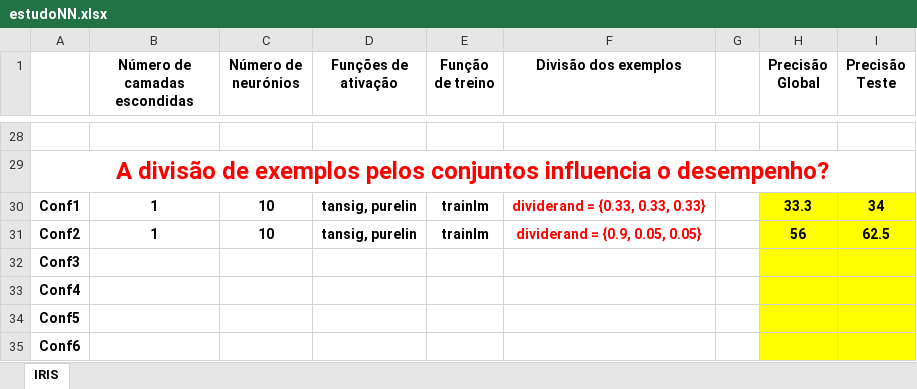
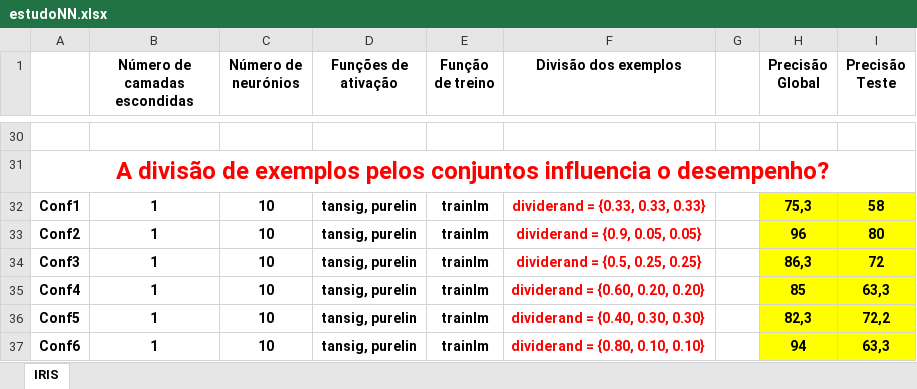
Before and after one commit to pmsnnogueira/ShapeClassification-CR, an Excel workbook: Trabalho/estudoNN.xlsx, sheet IRIS, drawn as a sheet; only a part is shown, gaps mark what is left out; values as stored, in another font and other column widths than the file's, no borders; removed rows and columns are numbered as before the commit, all else as after; the diff covers the shown part only; the diff names each change by its address in the sheet, - before the commit and + after, or states it on an @@ line.

Commit message:
a e b done
testes feitos

```diff
--- a/Trabalho/estudoNN.xlsx (sheet IRIS)
+++ b/Trabalho/estudoNN.xlsx (sheet IRIS)
-H32 (Precisão Global): 33.3
+H32 (Precisão Global): 75,3
-I32 (Precisão Teste): 34
+I32 (Precisão Teste): 58
-H33 (Precisão Global): 56
+H33 (Precisão Global): 96
-I33 (Precisão Teste): 62.5
+I33 (Precisão Teste): 80
-row 32: Conf3
-row 33: Conf4
-row 34: Conf5
-row 35: Conf6
+row 34: Conf3 | 1 | 10 | tansig, purelin | trainlm | dividerand = {0.5, 0.25, 0.25} |  | 86,3 | 72
+row 35: Conf4 | 1 | 10 | tansig, purelin | trainlm | dividerand = {0.60, 0.20, 0.20} |  | 85 | 63,3
+row 36: Conf5 | 1 | 10 | tansig, purelin | trainlm | dividerand = {0.40, 0.30, 0.30} |  | 82,3 | 72,2
+row 37: Conf6 | 1 | 10 | tansig, purelin | trainlm | dividerand = {0.80, 0.10, 0.10} |  | 94 | 63,3
```
Also changed, not shown: 9 added rows, 7 removed rows and 29 edited cells elsewhere in this sheet, 20 other files.
